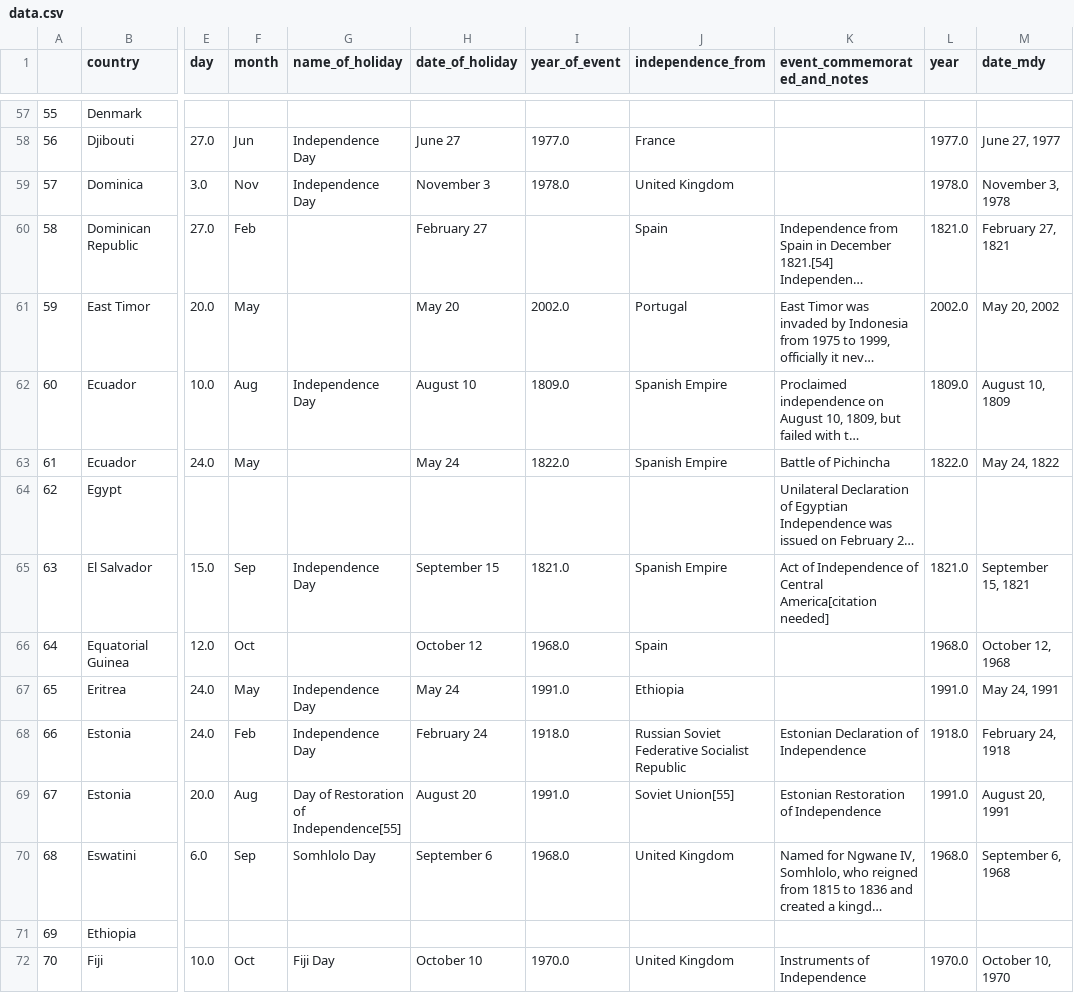
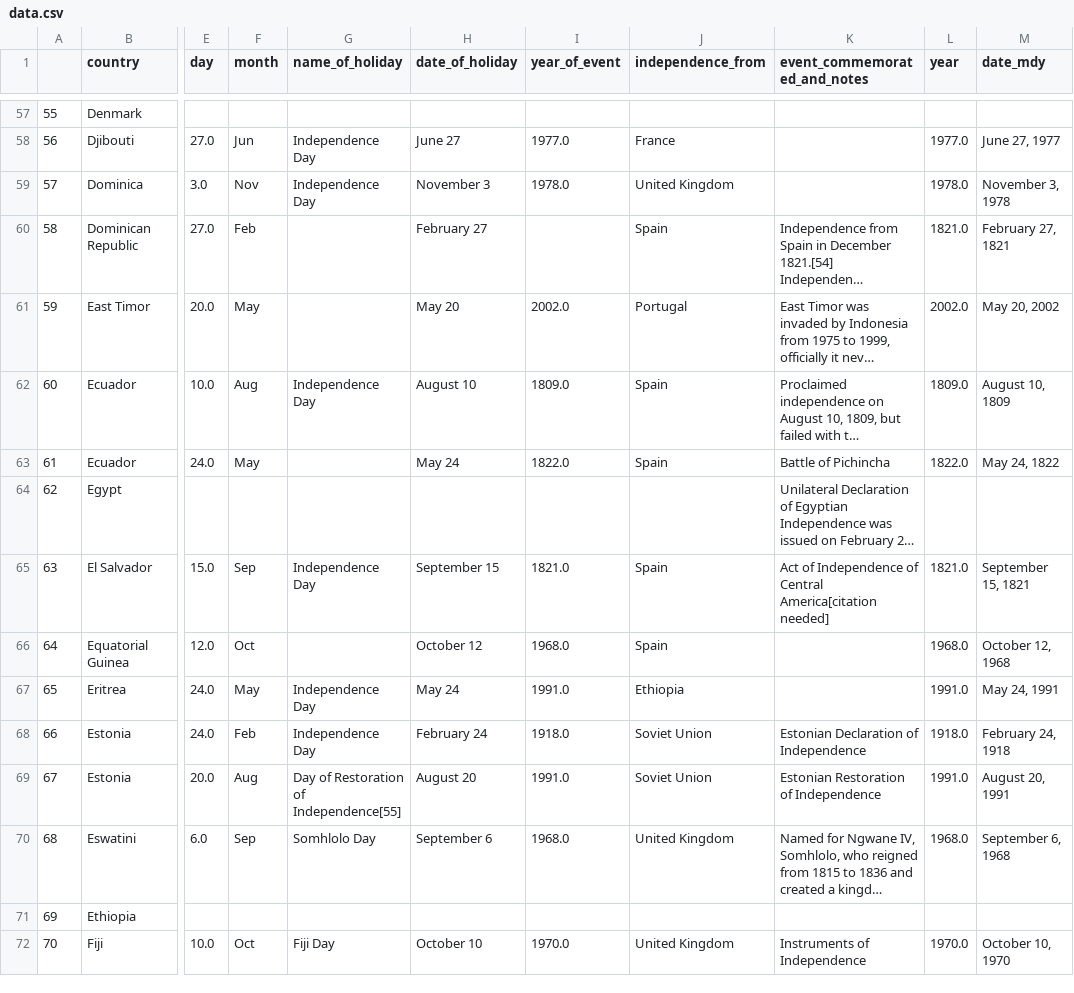
Before and after one commit to euanleith/infovis, a CSV file: data.csv, drawn as a sheet; only a part is shown, gaps mark what is left out; long unchanged cells end in …; the diff covers the shown part only; the diff names each change by its address in the sheet, - before the commit and + after, or states it on an @@ line.

Commit message:
Update data.csv

```diff
--- a/data.csv
+++ b/data.csv
-J62:J63 (independence_from): Spanish Empire
+J62:J63 (independence_from): Spain
-J65 (independence_from): Spanish Empire
+J65 (independence_from): Spain
-J68 (independence_from): Russian Soviet Federative Socialist Republic
+J68 (independence_from): Soviet Union
-J69 (independence_from): Soviet Union[55]
+J69 (independence_from): Soviet Union
```
Also changed, not shown: 24 edited cells elsewhere in this file.
